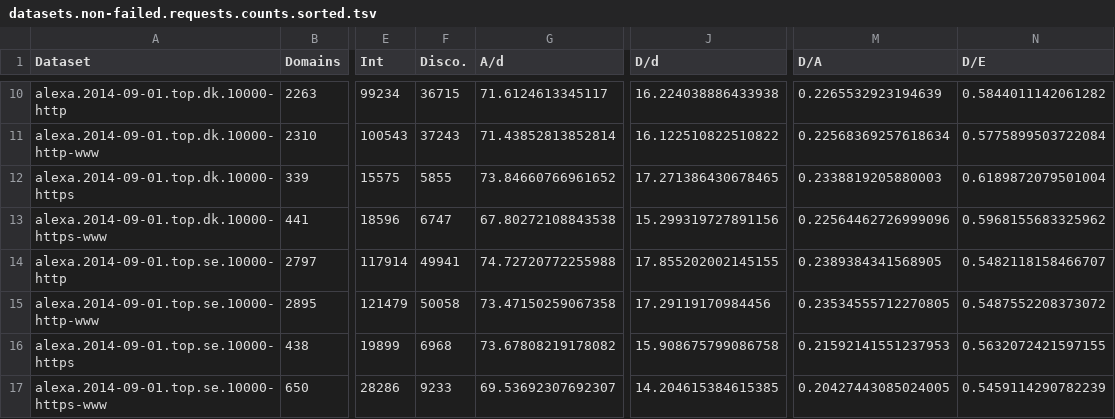
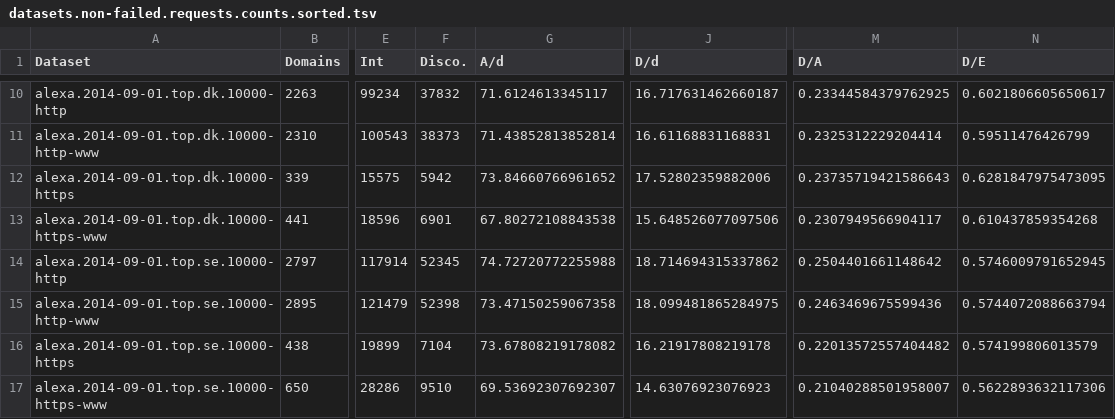
Before and after one commit to joelpurra/more-tracked-paper, a TSV file: report/datasets.non-failed.requests.counts.sorted.tsv, drawn as a sheet; only a part is shown, gaps mark what is left out; the diff covers the shown part only; the diff names each change by its address in the sheet, - before the commit and + after, or states it on an @@ line.

```diff
--- a/report/datasets.non-failed.requests.counts.sorted.tsv
+++ b/report/datasets.non-failed.requests.counts.sorted.tsv
-F10 (Disco.): 36715
+F10 (Disco.): 37832
-J10 (D/d): 16.224038886433938
+J10 (D/d): 16.717631462660187
-M10 (D/A): 0.2265532923194639
+M10 (D/A): 0.23344584379762925
-N10 (D/E): 0.5844011142061282
+N10 (D/E): 0.6021806605650617
-F11 (Disco.): 37243
+F11 (Disco.): 38373
-J11 (D/d): 16.122510822510822
+J11 (D/d): 16.61168831168831
-M11 (D/A): 0.22568369257618634
+M11 (D/A): 0.2325312229204414
-N11 (D/E): 0.5775899503722084
+N11 (D/E): 0.59511476426799
-F12 (Disco.): 5855
+F12 (Disco.): 5942
-J12 (D/d): 17.271386430678465
+J12 (D/d): 17.52802359882006
-M12 (D/A): 0.2338819205880003
+M12 (D/A): 0.23735719421586643
-N12 (D/E): 0.6189872079501004
+N12 (D/E): 0.6281847975473095
-F13 (Disco.): 6747
+F13 (Disco.): 6901
-J13 (D/d): 15.299319727891156
+J13 (D/d): 15.648526077097506
-M13 (D/A): 0.22564462726999096
+M13 (D/A): 0.2307949566904117
-N13 (D/E): 0.5968155683325962
+N13 (D/E): 0.610437859354268
-F14 (Disco.): 49941
+F14 (Disco.): 52345
-J14 (D/d): 17.855202002145155
+J14 (D/d): 18.714694315337862
-M14 (D/A): 0.2389384341568905
+M14 (D/A): 0.2504401661148642
-N14 (D/E): 0.5482118158466707
+N14 (D/E): 0.5746009791652945
-F15 (Disco.): 50058
+F15 (Disco.): 52398
-J15 (D/d): 17.29119170984456
+J15 (D/d): 18.099481865284975
-M15 (D/A): 0.23534555712270805
+M15 (D/A): 0.2463469675599436
-N15 (D/E): 0.5487552208373072
+N15 (D/E): 0.5744072088663794
-F16 (Disco.): 6968
+F16 (Disco.): 7104
-J16 (D/d): 15.908675799086758
+J16 (D/d): 16.21917808219178
-M16 (D/A): 0.21592141551237953
+M16 (D/A): 0.22013572557404482
-N16 (D/E): 0.5632072421597155
+N16 (D/E): 0.574199806013579
-F17 (Disco.): 9233
+F17 (Disco.): 9510
-J17 (D/d): 14.204615384615385
+J17 (D/d): 14.63076923076923
-M17 (D/A): 0.20427443085024005
+M17 (D/A): 0.21040288501958007
-N17 (D/E): 0.5459114290782239
+N17 (D/E): 0.5622893632117306
```
Also changed, not shown: 68 edited cells elsewhere in this file, report/datasets.non-failed.disconnect.domains.coverage.external.google.sorted.tsv, report/datasets.non-failed.disconnect.organizations.coverage.external.sorted.tsv.
